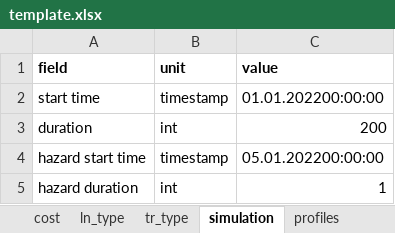
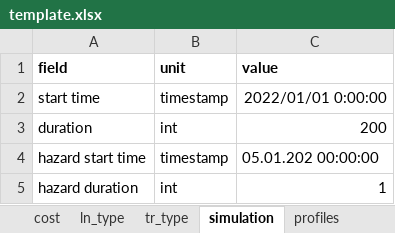
Before and after one commit to reXplan-project/reXplan-repo, an Excel workbook: jupyter_notebooks/template.xlsx, sheet simulation, drawn as a sheet; values as stored, in another font and other column widths than the file's, no borders; the diff names each change by its address in the sheet, - before the commit and + after, or states it on an @@ line.

```diff
--- a/jupyter_notebooks/template.xlsx (sheet simulation)
+++ b/jupyter_notebooks/template.xlsx (sheet simulation)
-C2 (value): 01.01.202200:00:00
+C2 (value): 2022/01/01 0:00:00
-C4 (value): 05.01.202200:00:00
+C4 (value): 05.01.202 00:00:00
```
Also changed, not shown: sheet nodes, 6 other files.
